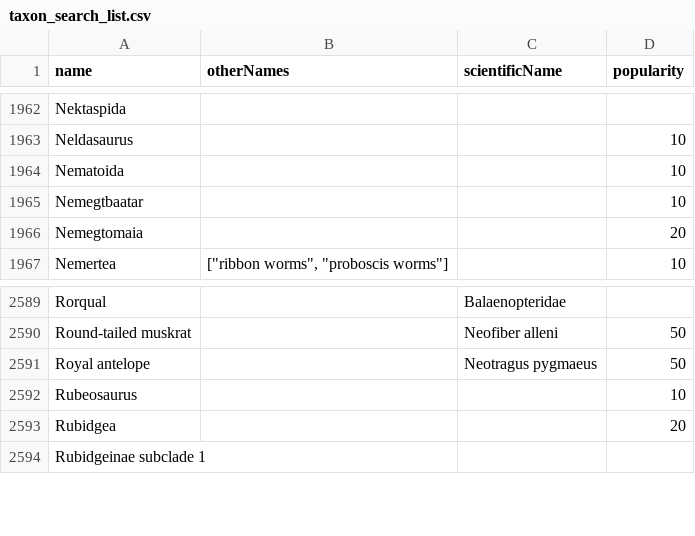
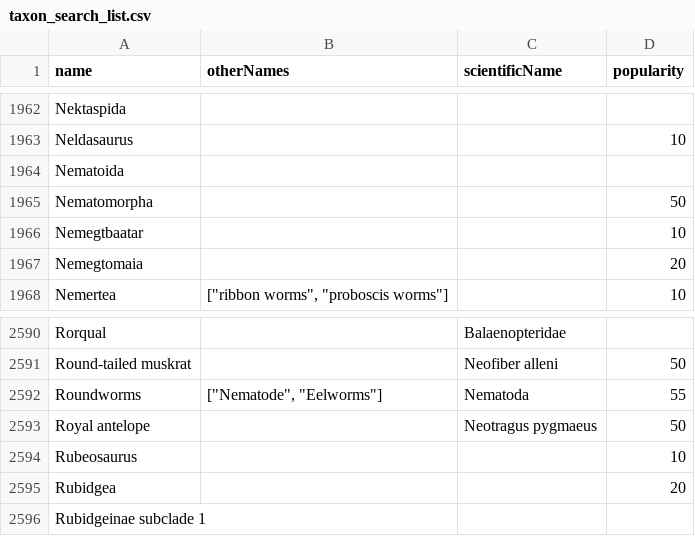
Before and after one commit to kylethayer/bioladder-data, a CSV file: docs/taxon_search_list.csv, drawn as a sheet; only a part is shown, gaps mark what is left out.

Commit message:
add roundworms

```diff
--- a/docs/taxon_search_list.csv
+++ b/docs/taxon_search_list.csv
@@ -1963,3 +1963,4 @@ Nektaspida,,,
 Neldasaurus,,,10
-Nematoida,,,10
+Nematoida,,,
+Nematomorpha,,,50
 Nemegtbaatar,,,10
@@ -2590,2 +2591,3 @@ Rorqual,,Balaenopteridae,
 Round-tailed muskrat,,Neofiber alleni,50
+Roundworms,"[""Nematode"", ""Eelworms""]",Nematoda,55
 Royal antelope,,Neotragus pygmaeus,50
```
Also changed, not shown: 7 other files.
